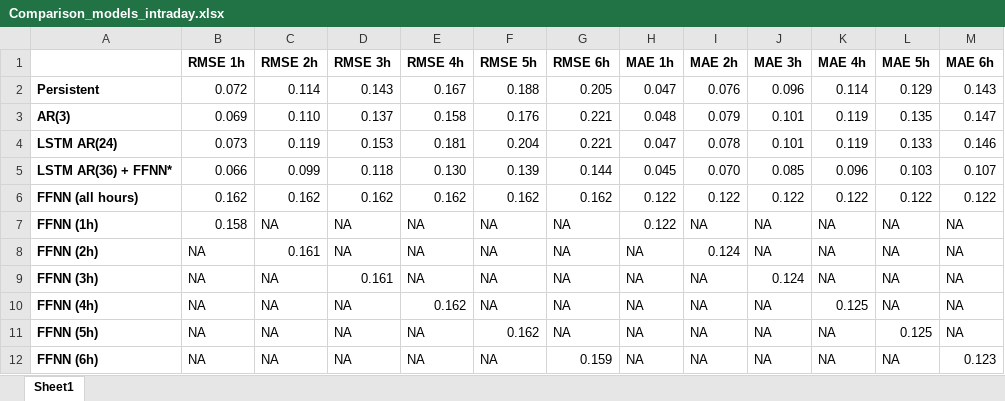
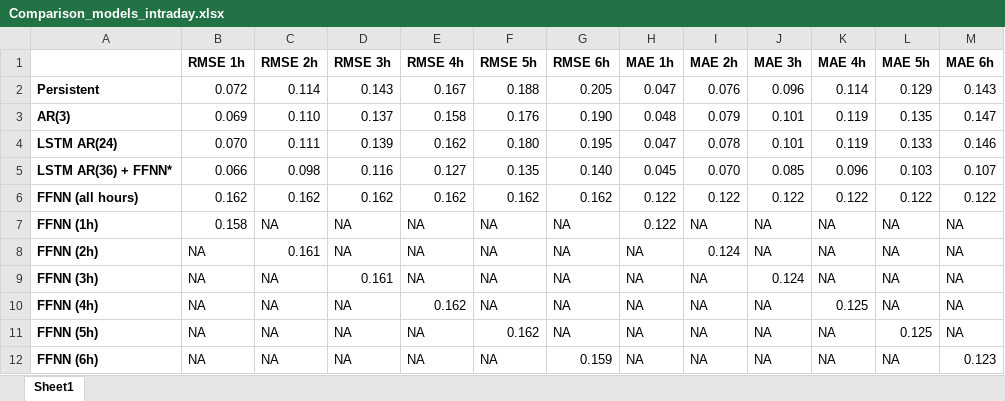
Before and after one commit to GilliGit/WindForecastingCompetition, an Excel workbook: Comparison_models_intraday.xlsx, sheet Sheet1, drawn as a sheet; values as stored, in another font and other column widths than the file's, no borders; the diff names each change by its address in the sheet, - before the commit and + after, or states it on an @@ line.

```diff
--- a/Comparison_models_intraday.xlsx (sheet Sheet1)
+++ b/Comparison_models_intraday.xlsx (sheet Sheet1)
-G3 (RMSE 6h): 0.221
+G3 (RMSE 6h): 0.190
-B4 (RMSE 1h): 0.073
+B4 (RMSE 1h): 0.070
-C4 (RMSE 2h): 0.119
+C4 (RMSE 2h): 0.111
-D4 (RMSE 3h): 0.153
+D4 (RMSE 3h): 0.139
-E4 (RMSE 4h): 0.181
+E4 (RMSE 4h): 0.162
-F4 (RMSE 5h): 0.204
+F4 (RMSE 5h): 0.180
-G4 (RMSE 6h): 0.221
+G4 (RMSE 6h): 0.195
-C5 (RMSE 2h): 0.099
+C5 (RMSE 2h): 0.098
-D5 (RMSE 3h): 0.118
+D5 (RMSE 3h): 0.116
-E5 (RMSE 4h): 0.130
+E5 (RMSE 4h): 0.127
-F5 (RMSE 5h): 0.139
+F5 (RMSE 5h): 0.135
-G5 (RMSE 6h): 0.144
+G5 (RMSE 6h): 0.140
```
Also changed, not shown: Results.xlsx.
